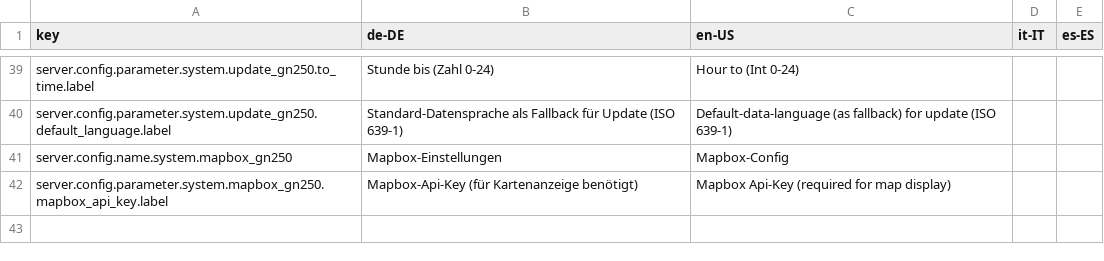
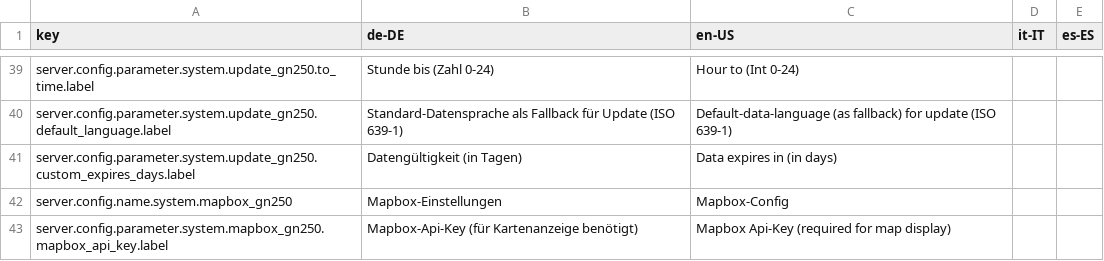
Before and after one commit to programmfabrik/fylr-plugin-custom-data-type-gn250, a CSV file: l10n/custom-data-type-gn250.csv, drawn as a sheet; only a part is shown, gaps mark what is left out; the diff names each change by its address in the sheet, - before the commit and + after, or states it on an @@ line.

Commit message:
add custom expires_at config

```diff
--- a/l10n/custom-data-type-gn250.csv
+++ b/l10n/custom-data-type-gn250.csv
+row 41: server.config.parameter.system.update_gn250.custom_expires_days.label | Datengültigkeit (in Tagen) | Data expires in (in days)
```
Also changed, not shown: 2 other files.
